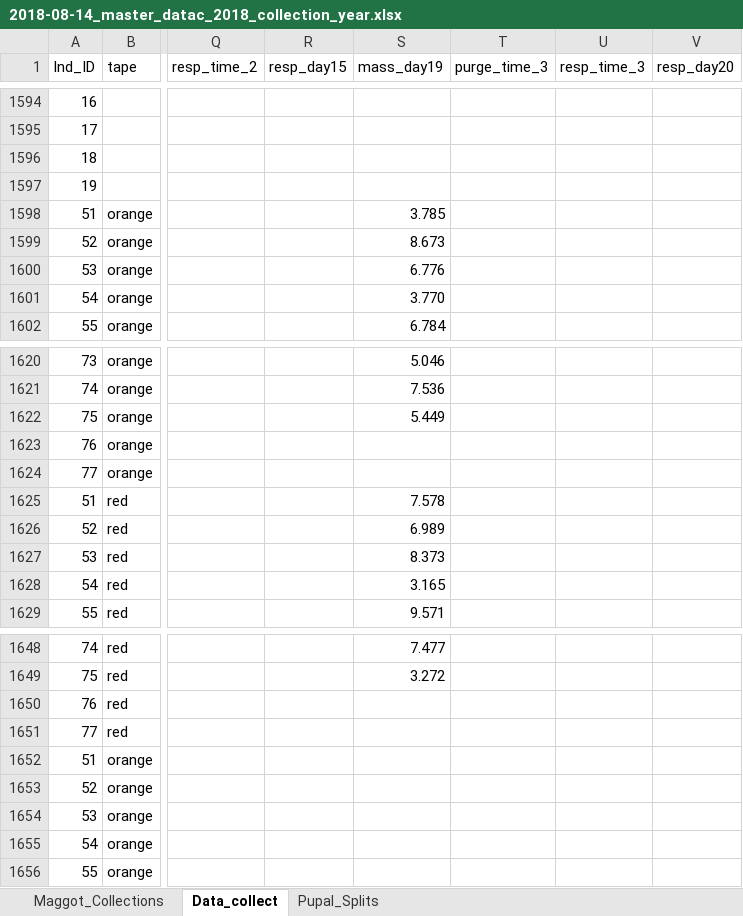
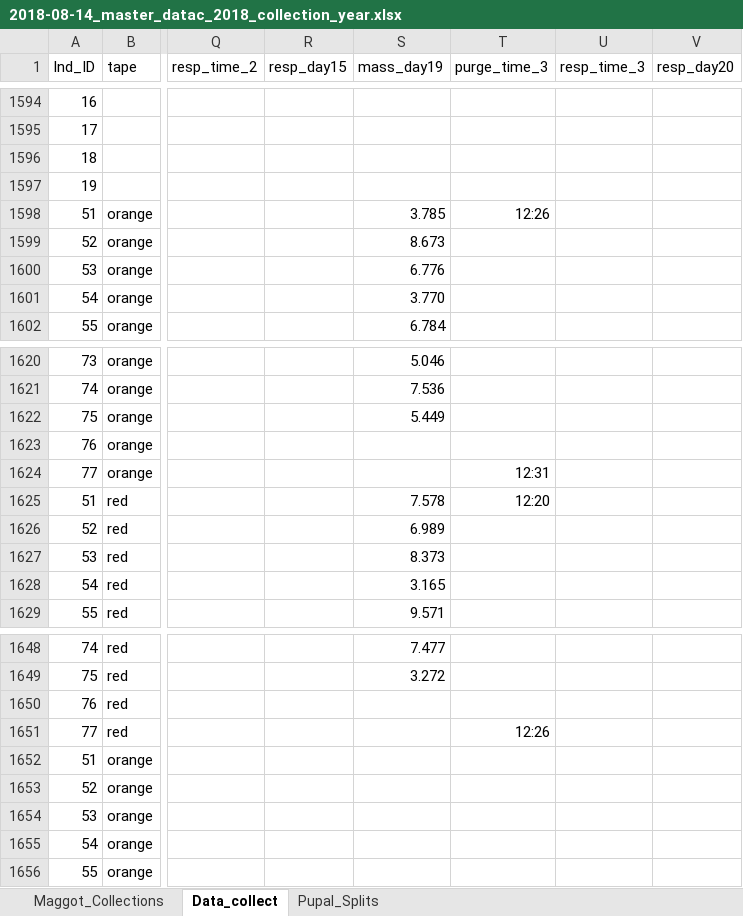
Before and after one commit to adnguyen/Circadian_rhythm_runs_seasonal_timing, an Excel workbook: Data/2018-08-14_master_datac_2018_collection_year.xlsx, sheet Data_collect, drawn as a sheet; only a part is shown, gaps mark what is left out; values as stored, in another font and other column widths than the file's, no borders; the diff names each change by its address in the sheet, - before the commit and + after, or states it on an @@ line.

Commit message:
entering purge times

```diff
--- a/Data/2018-08-14_master_datac_2018_collection_year.xlsx (sheet Data_collect)
+++ b/Data/2018-08-14_master_datac_2018_collection_year.xlsx (sheet Data_collect)
-T1598 (purge_time_3): (empty)
+T1598 (purge_time_3): 12:26
-T1624 (purge_time_3): (empty)
+T1624 (purge_time_3): 12:31
-T1625 (purge_time_3): (empty)
+T1625 (purge_time_3): 12:20
-T1651 (purge_time_3): (empty)
+T1651 (purge_time_3): 12:26
```
